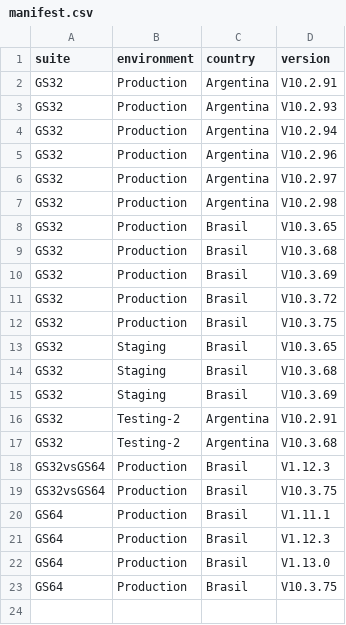
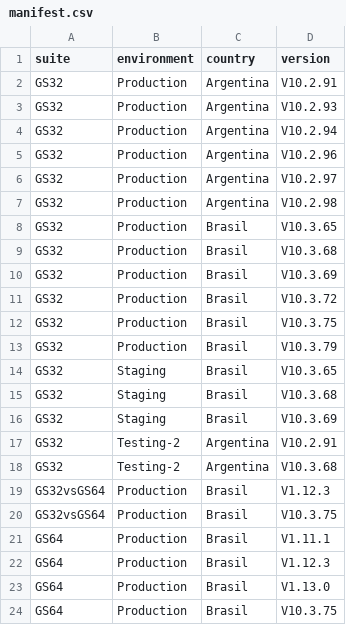
Before and after one commit to chbazan/pepper_cypress_reports, a CSV file: manifest.csv, drawn as a sheet.

```diff
--- a/manifest.csv
+++ b/manifest.csv
@@ -12,2 +12,3 @@ GS32,Production,Brasil,V10.3.72
 GS32,Production,Brasil,V10.3.75
+GS32,Production,Brasil,V10.3.79
 GS32,Staging,Brasil,V10.3.65
```
Also changed, not shown: 5 other files.
